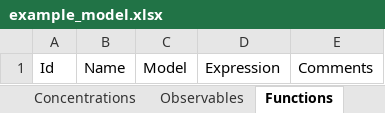
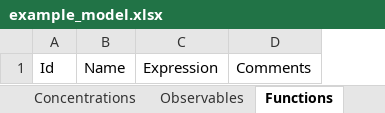
Before and after one commit to KarrLab/intro_to_wc_modeling, an Excel workbook: intro_to_wc_modeling/wc_modeling/wc_lang_tutorial/examples/example_model.xlsx, sheet Functions, drawn as a sheet; values as stored, in another font and other column widths than the file's, no borders; the diff names each change by its address in the sheet, - before the commit and + after, or states it on an @@ line.

```diff
--- a/intro_to_wc_modeling/wc_modeling/wc_lang_tutorial/examples/example_model.xlsx (sheet Functions)
+++ b/intro_to_wc_modeling/wc_modeling/wc_lang_tutorial/examples/example_model.xlsx (sheet Functions)
-column C, row 1: Model
```
Also changed, not shown: sheet Stop conditions, sheet Observables, sheet Submodels, sheet Compartments, sheet References, sheet Species types, 1 more sheet.
